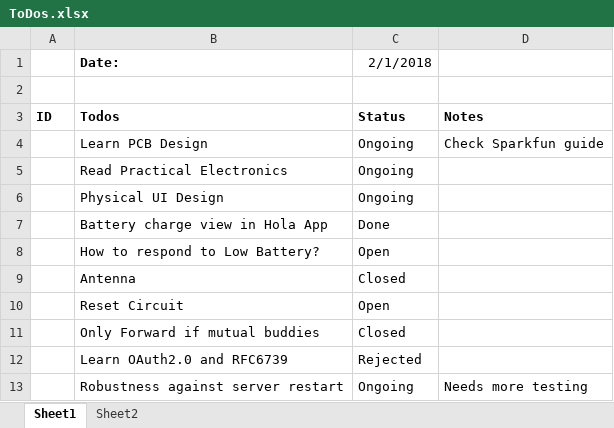
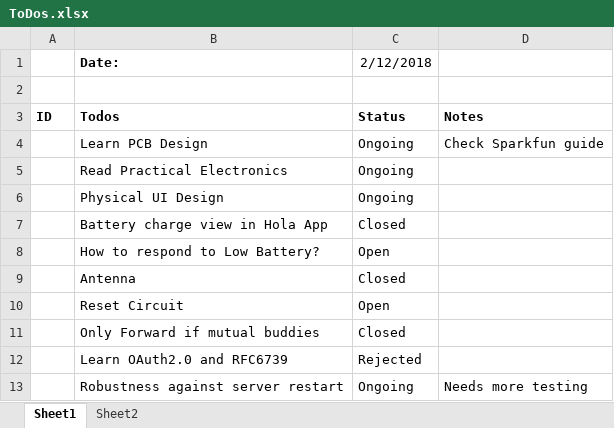
Before and after one commit to rlysens/particleIntercom, an Excel workbook: doc/ToDos.xlsx, sheet Sheet1, drawn as a sheet; only a part is shown; values as stored, in another font and other column widths than the file's, no borders; the diff covers the shown part only; the diff names each change by its address in the sheet, - before the commit and + after, or states it on an @@ line.

```diff
--- a/doc/ToDos.xlsx (sheet Sheet1)
+++ b/doc/ToDos.xlsx (sheet Sheet1)
-C1: 2/1/2018
+C1: 2/12/2018
-C7 (2/12/2018): Done
+C7 (2/12/2018): Closed
```
Also changed, not shown: 7 added rows and 8 edited cells elsewhere in this sheet, 9 other files.
